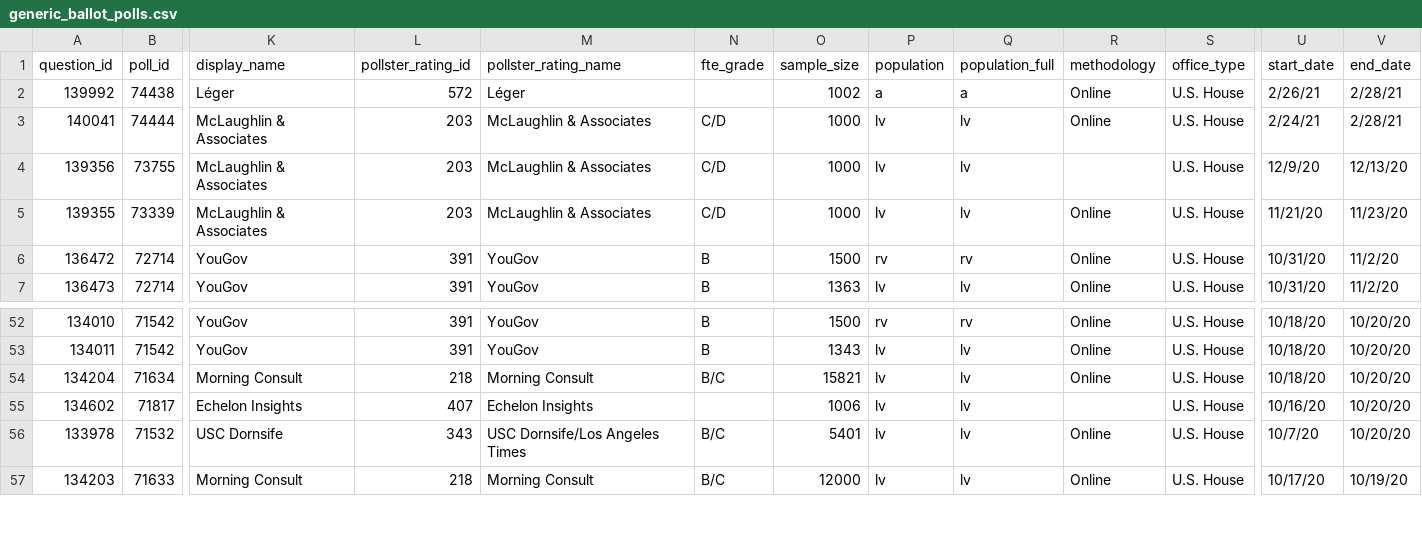
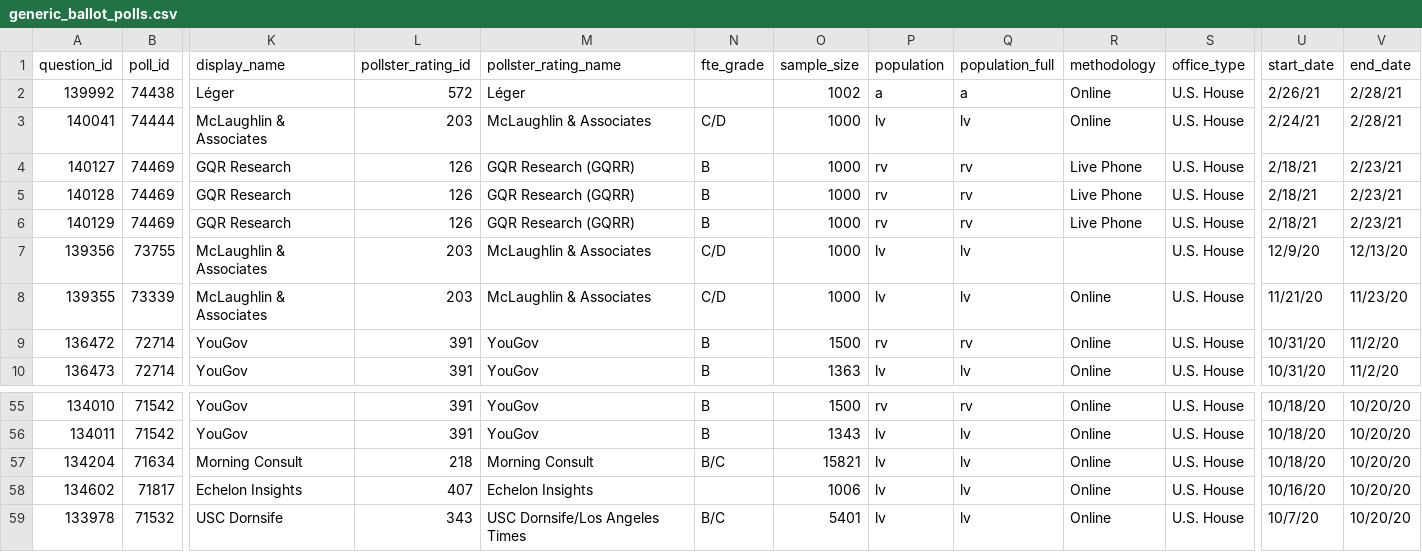
Before and after one commit to simonw/fivethirtyeight-polls, a CSV file: generic_ballot_polls.csv, drawn as a sheet; only a part is shown, gaps mark what is left out; the shorter side is filled out with more unchanged rows; addresses are those after the commit; rows hold the shown columns only; the diff names each change by its address in the sheet, - before the commit and + after, or states it on an @@ line.

```diff
--- a/generic_ballot_polls.csv
+++ b/generic_ballot_polls.csv
+row 4: 140127 | 74469 | GQR Research | 126 | GQR Research (GQRR) | B | 1000 | rv | rv | Live Phone | U.S. House | 2/18/21 | 2/23/21
+row 5: 140128 | 74469 | GQR Research | 126 | GQR Research (GQRR) | B | 1000 | rv | rv | Live Phone | U.S. House | 2/18/21 | 2/23/21
+row 6: 140129 | 74469 | GQR Research | 126 | GQR Research (GQRR) | B | 1000 | rv | rv | Live Phone | U.S. House | 2/18/21 | 2/23/21
-R58 (methodology): (empty)
+R58 (methodology): Online
```
